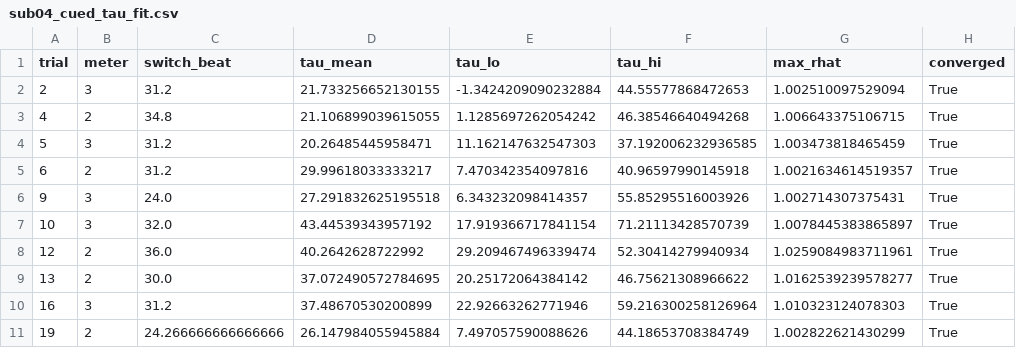
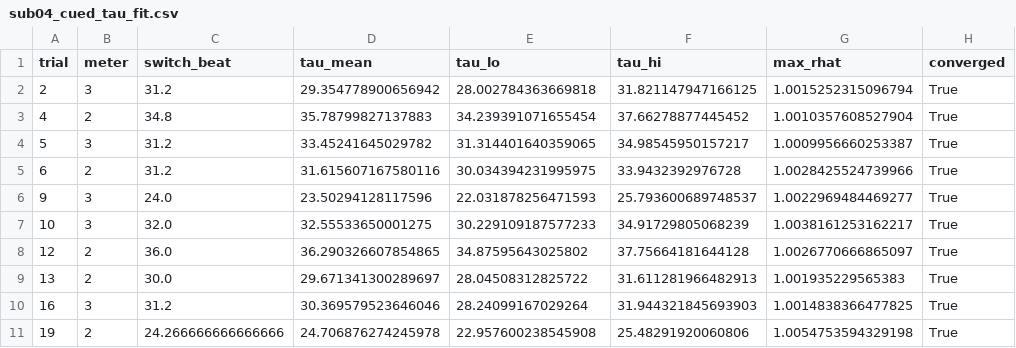
Before and after one commit to vivienbarchet/meterswitch, a CSV file: save/derived/sub04/sub04_cued_tau_fit.csv, drawn as a sheet.

```diff
--- a/save/derived/sub04/sub04_cued_tau_fit.csv
+++ b/save/derived/sub04/sub04_cued_tau_fit.csv
@@ -1,11 +1,11 @@
 trial,meter,switch_beat,tau_mean,tau_lo,tau_hi,max_rhat,converged
-2,3,31.2,21.733256652130155,-1.3424209090232884,44.55577868472653,1.002510097529094,True
-4,2,34.8,21.106899039615055,1.1285697262054242,46.38546640494268,1.006643375106715,True
-5,3,31.2,20.26485445958471,11.162147632547303,37.192006232936585,1.003473818465459,True
-6,2,31.2,29.99618033333217,7.470342354097816,40.96597990145918,1.0021634614519357,True
-9,3,24.0,27.291832625195518,6.343232098414357,55.85295516003926,1.002714307375431,True
-10,3,32.0,43.44539343957192,17.919366717841154,71.21113428570739,1.0078445383865897,True
-12,2,36.0,40.2642628722992,29.209467496339474,52.30414279940934,1.0259084983711961,True
-13,2,30.0,37.072490572784695,20.25172064384142,46.75621308966622,1.0162539239578277,True
-16,3,31.2,37.48670530200899,22.92663262771946,59.216300258126964,1.010323124078303,True
-19,2,24.266666666666666,26.147984055945884,7.497057590088626,44.18653708384749,1.002822621430299,True
+2,3,31.2,29.354778900656942,28.002784363669818,31.821147947166125,1.0015252315096794,True
+4,2,34.8,35.78799827137883,34.239391071655454,37.66278877445452,1.0010357608527904,True
+5,3,31.2,33.45241645029782,31.314401640359065,34.98545950157217,1.0009956660253387,True
+6,2,31.2,31.615607167580116,30.034394231995975,33.9432392976728,1.0028425524739966,True
+9,3,24.0,23.50294128117596,22.031878256471593,25.793600689748537,1.0022969484469277,True
+10,3,32.0,32.55533650001275,30.229109187577233,34.91729805068239,1.0038161253162217,True
+12,2,36.0,36.290326607854865,34.87595643025802,37.75664181644128,1.0026770666865097,True
+13,2,30.0,29.671341300289697,28.04508312825722,31.611281966482913,1.001935229565383,True
+16,3,31.2,30.369579523646046,28.24099167029264,31.944321845693903,1.0014838366477825,True
+19,2,24.266666666666666,24.706876274245978,22.957600238545908,25.48291920060806,1.0054753594329198,True
```
Also changed, not shown: save/derived/sub01/sub01_qc_summary.csv, save/derived/sub02/sub02_click_tap_alignment.csv, 39 other files.
